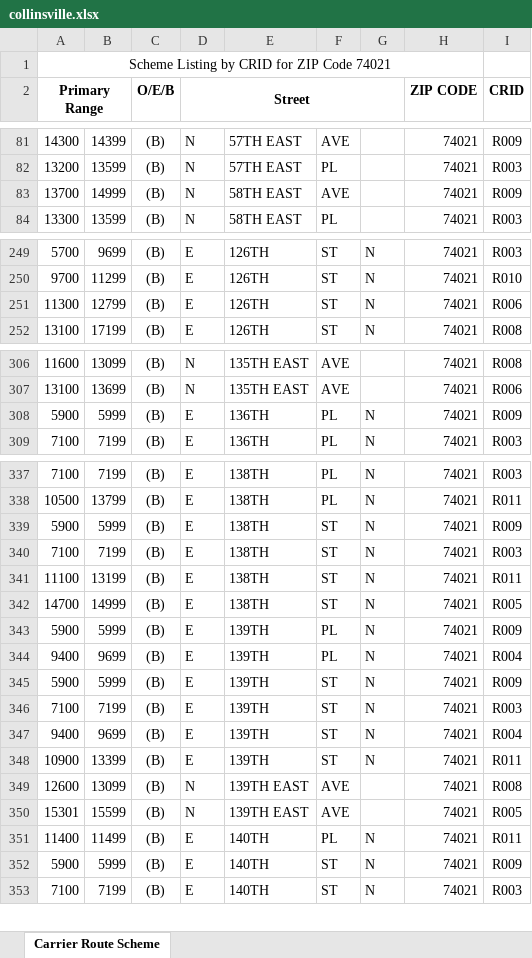
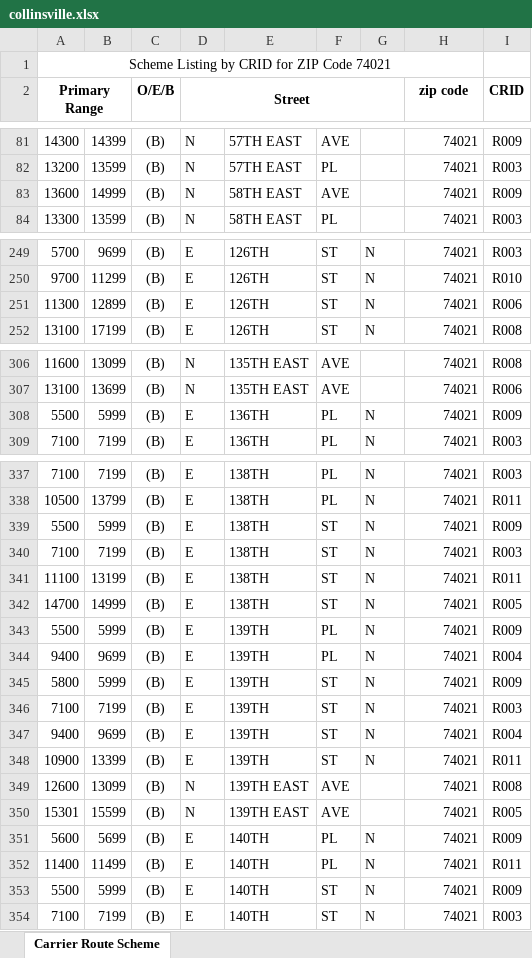
Before and after one commit to bisket74-eng/Route-finder, an Excel workbook: collinsville.xlsx, sheet Carrier Route Scheme, drawn as a sheet; only a part is shown, gaps mark what is left out; values as stored, in another font and other column widths than the file's, no borders; addresses are those after the commit; the diff covers the shown part only; the diff names each change by its address in the sheet, - before the commit and + after, or states it on an @@ line.

Commit message:
Add files via upload

```diff
--- a/collinsville.xlsx (sheet Carrier Route Scheme)
+++ b/collinsville.xlsx (sheet Carrier Route Scheme)
-H2: ZIP CODE
+H2: zip code
-A83 (Primary Range): 13700
+A83 (Primary Range): 13600
-B251: 12799
+B251: 12899
-A308 (Primary Range): 5900
+A308 (Primary Range): 5500
-A339 (Primary Range): 5900
+A339 (Primary Range): 5500
-A343 (Primary Range): 5900
+A343 (Primary Range): 5500
-A345 (Primary Range): 5900
+A345 (Primary Range): 5800
+row 351: 5600 | 5699 | (B) | E | 140TH | PL | N | 74021 | R009
-A353 (Primary Range): 5900
+A353 (Primary Range): 5500
```
Also changed, not shown: 2 edited cells elsewhere in this sheet.
